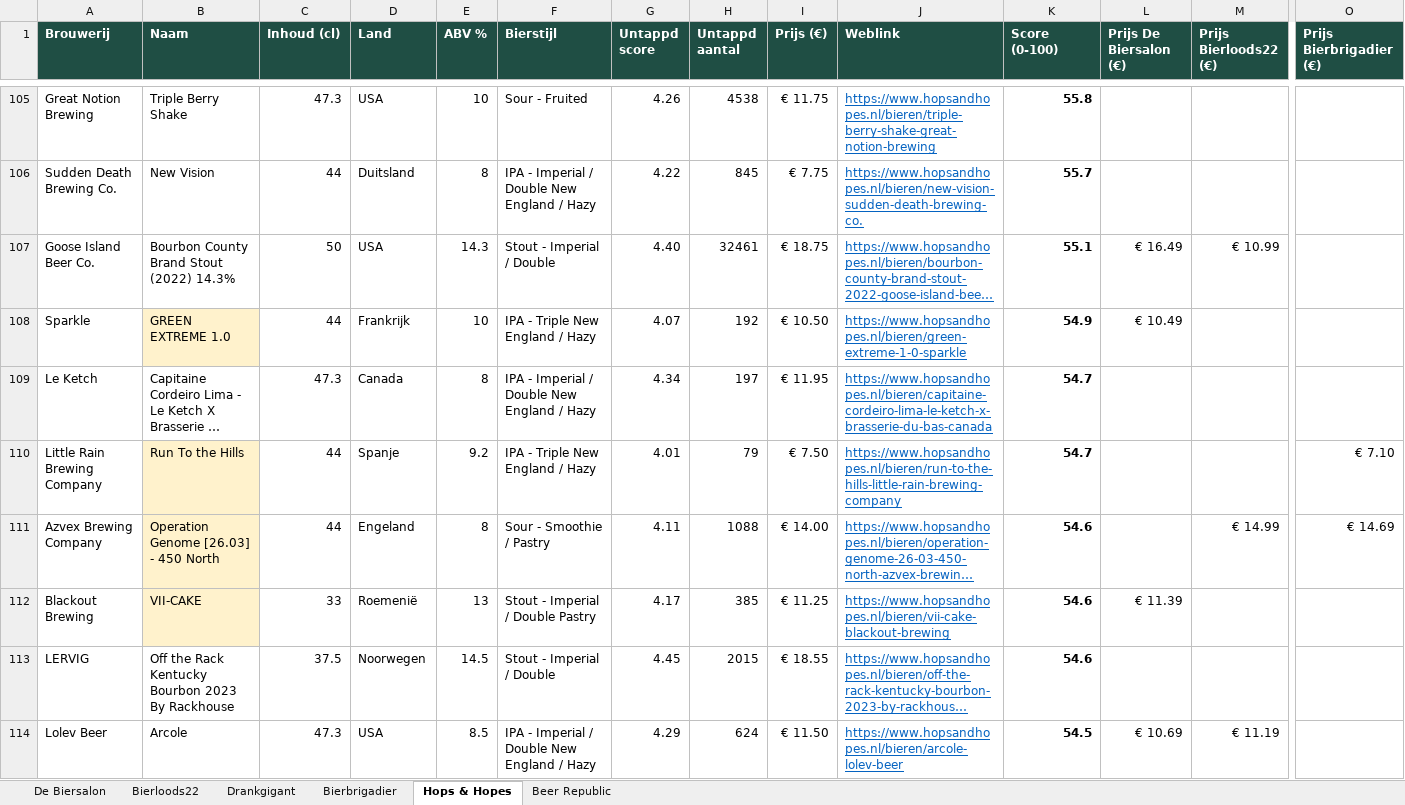
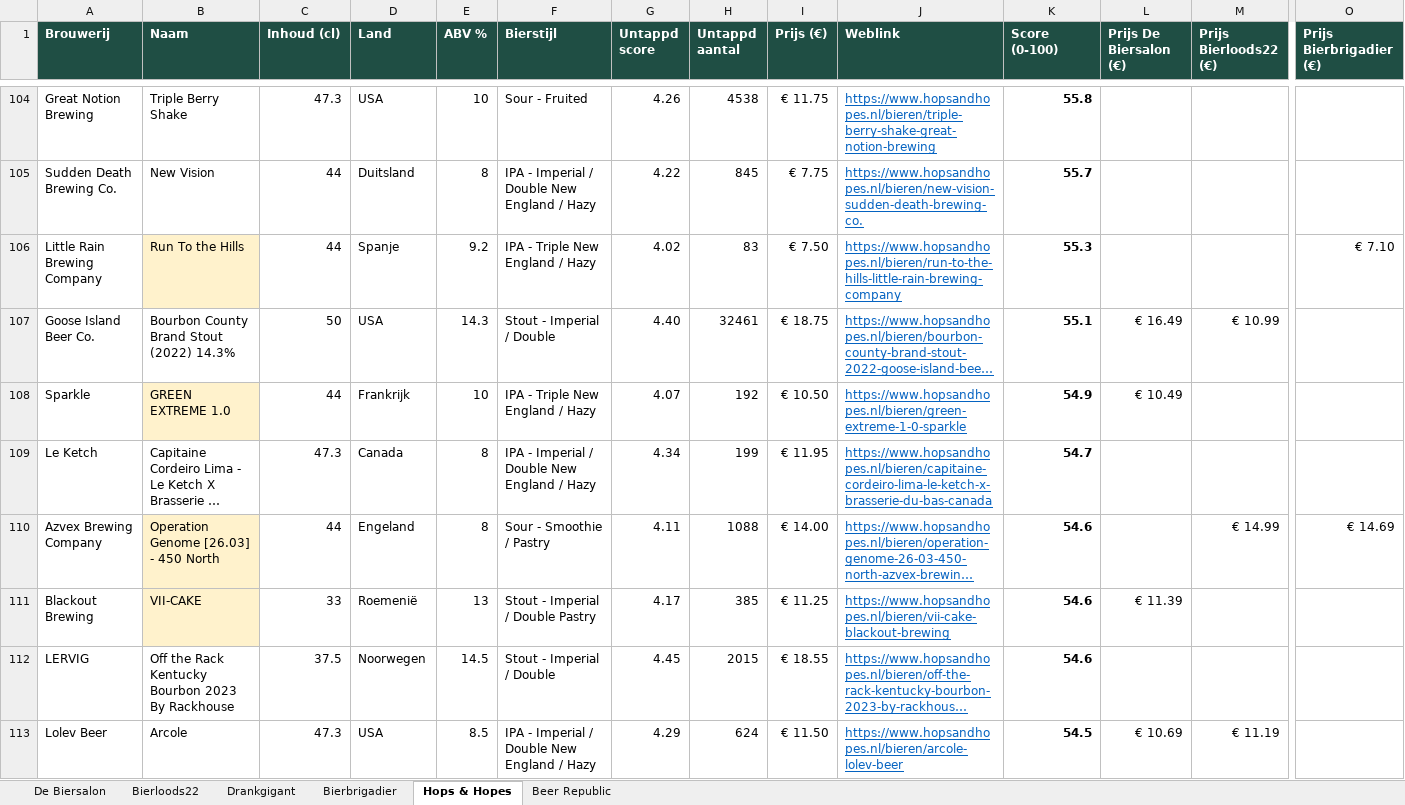
Before and after one commit to RdG-Bier/DeBierScraper, an Excel workbook: docs/bieroverzicht.xlsx, sheet Hops & Hopes, drawn as a sheet; only a part is shown, gaps mark what is left out; long unchanged cells end in …; values as stored, in another font and other column widths than the file's, no borders; conditional formats not drawn; removed rows and columns are numbered as before the commit, all else as after; rows hold the shown columns only; the diff covers the shown part only; the diff names each change by its address in the sheet, - before the commit and + after, or states it on an @@ line.

```diff
--- a/docs/bieroverzicht.xlsx (sheet Hops & Hopes)
+++ b/docs/bieroverzicht.xlsx (sheet Hops & Hopes)
+row 106: Little Rain Brewing Company | Run To the Hills | 44 | Spanje | 9.2 | IPA - Triple New England / Hazy | 4.02 | 83 | € 7.50 | https://www.hopsandhopes.nl/bieren/run-to-the-hills-little-rain-brewing-company | 55.3 |  |  | € 7.10
-H109 (Untappd aantal): 197
+H109 (Untappd aantal): 199
-row 110: Little Rain Brewing Company | Run To the Hills | 44 | Spanje | 9.2 | IPA - Triple New England / Hazy | 4.01 | 79 | € 7.50 | https://www.hopsandhopes.nl/bieren/run-to-the-hills-little-rain-brewing-company | 54.7 |  |  | € 7.10
```
Also changed, not shown: 10 added rows, 10 removed rows and 54 edited cells elsewhere in this sheet, sheet Beer Republic, sheet De Biersalon, sheet Bierloods22, sheet Bierbrigadier, sheet Drankgigant, 17 other files.
